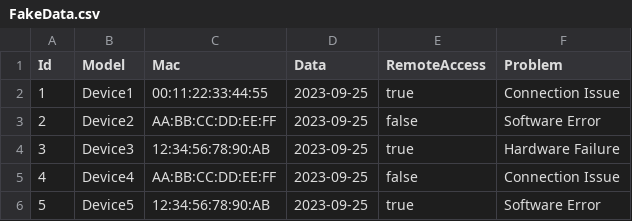
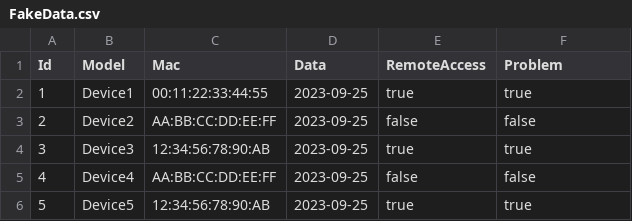
Before and after one commit to matheusjean28/mac_register, a CSV file: FakeData.csv, drawn as a sheet.

```diff
--- a/FakeData.csv
+++ b/FakeData.csv
@@ -1,6 +1,6 @@
 Id,Model,Mac,Data,RemoteAccess,Problem
-1,Device1,00:11:22:33:44:55,2023-09-25,true,Connection Issue
-2,Device2,AA:BB:CC:DD:EE:FF,2023-09-25,false,Software Error
-3,Device3,12:34:56:78:90:AB,2023-09-25,true,Hardware Failure
-4,Device4,AA:BB:CC:DD:EE:FF,2023-09-25,false,Connection Issue
-5,Device5,12:34:56:78:90:AB,2023-09-25,true,Software Error
+1,Device1,00:11:22:33:44:55,2023-09-25,true,true
+2,Device2,AA:BB:CC:DD:EE:FF,2023-09-25,false,false
+3,Device3,12:34:56:78:90:AB,2023-09-25,true,true
+4,Device4,AA:BB:CC:DD:EE:FF,2023-09-25,false,false
+5,Device5,12:34:56:78:90:AB,2023-09-25,true,true
```
Also changed, not shown: Temp/Error.csv, 6 other files.
